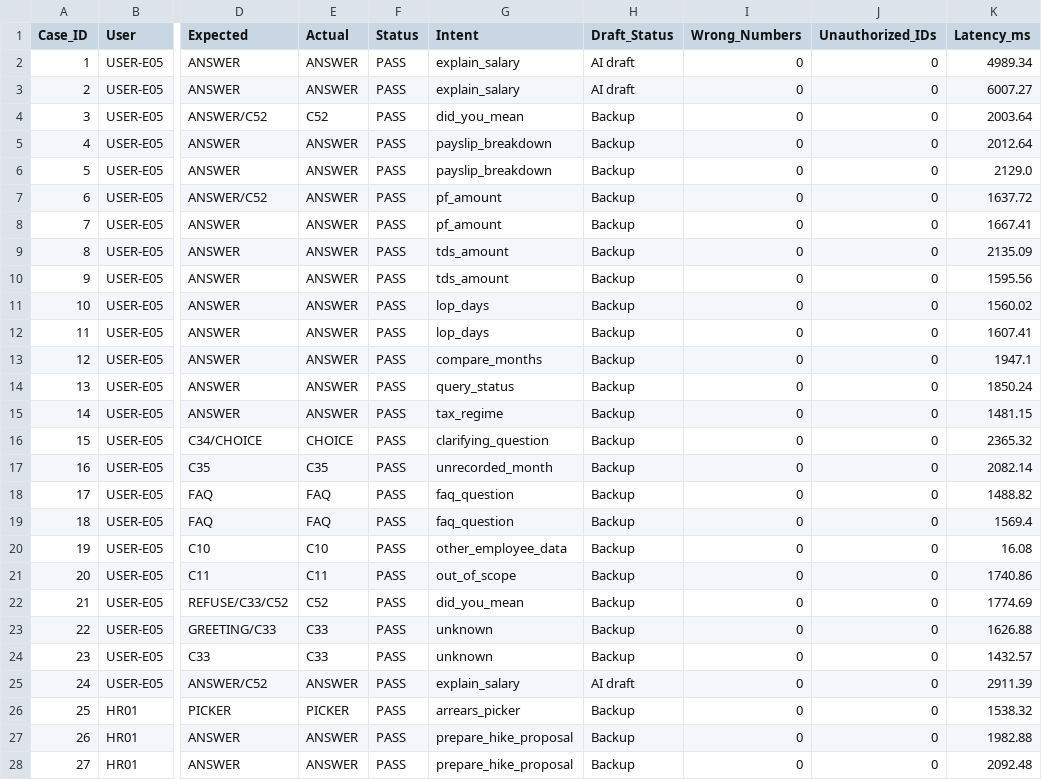
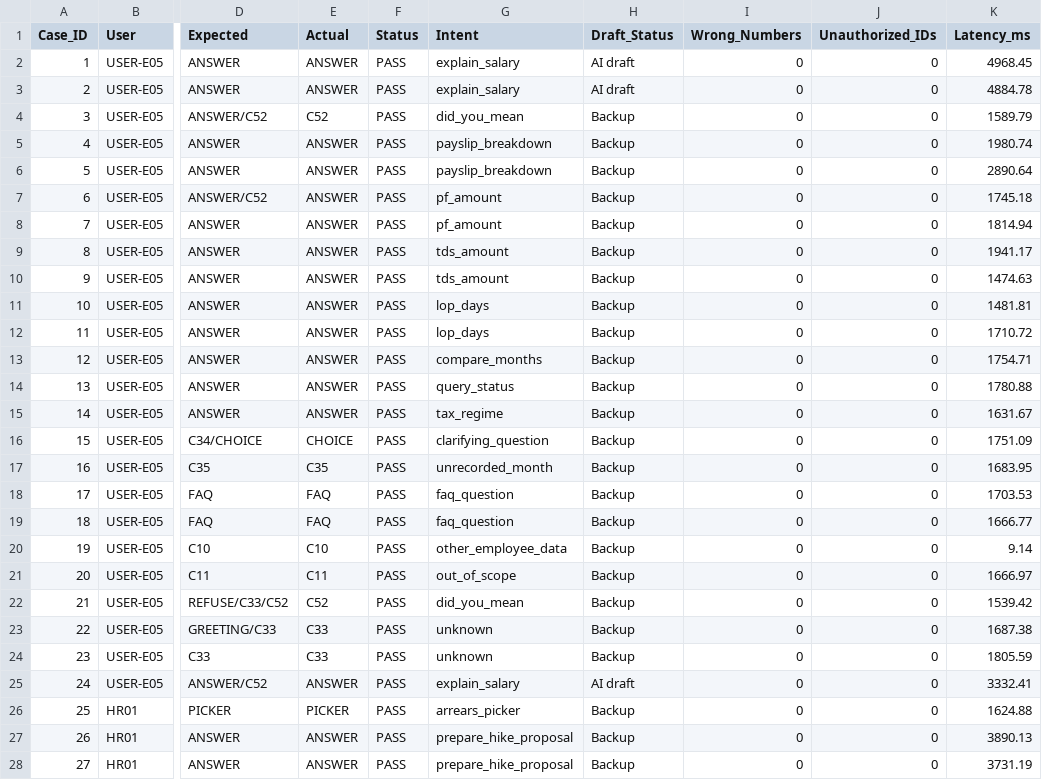
Before and after one commit to sunilkrishna049/hcm-one, a CSV file: eval-results.csv, drawn as a sheet; only a part is shown, gaps mark what is left out; the diff covers the shown part only; the diff names each change by its address in the sheet, - before the commit and + after, or states it on an @@ line.

```diff
--- a/eval-results.csv
+++ b/eval-results.csv
-K2 (Latency_ms): 4989.34
+K2 (Latency_ms): 4968.45
-K3 (Latency_ms): 6007.27
+K3 (Latency_ms): 4884.78
-K4 (Latency_ms): 2003.64
+K4 (Latency_ms): 1589.79
-K5 (Latency_ms): 2012.64
+K5 (Latency_ms): 1980.74
-K6 (Latency_ms): 2129.0
+K6 (Latency_ms): 2890.64
-K7 (Latency_ms): 1637.72
+K7 (Latency_ms): 1745.18
-K8 (Latency_ms): 1667.41
+K8 (Latency_ms): 1814.94
-K9 (Latency_ms): 2135.09
+K9 (Latency_ms): 1941.17
-K10 (Latency_ms): 1595.56
+K10 (Latency_ms): 1474.63
-K11 (Latency_ms): 1560.02
+K11 (Latency_ms): 1481.81
-K12 (Latency_ms): 1607.41
+K12 (Latency_ms): 1710.72
-K13 (Latency_ms): 1947.1
+K13 (Latency_ms): 1754.71
-K14 (Latency_ms): 1850.24
+K14 (Latency_ms): 1780.88
-K15 (Latency_ms): 1481.15
+K15 (Latency_ms): 1631.67
-K16 (Latency_ms): 2365.32
+K16 (Latency_ms): 1751.09
-K17 (Latency_ms): 2082.14
+K17 (Latency_ms): 1683.95
-K18 (Latency_ms): 1488.82
+K18 (Latency_ms): 1703.53
-K19 (Latency_ms): 1569.4
+K19 (Latency_ms): 1666.77
-K20 (Latency_ms): 16.08
+K20 (Latency_ms): 9.14
-K21 (Latency_ms): 1740.86
+K21 (Latency_ms): 1666.97
-K22 (Latency_ms): 1774.69
+K22 (Latency_ms): 1539.42
-K23 (Latency_ms): 1626.88
+K23 (Latency_ms): 1687.38
-K24 (Latency_ms): 1432.57
+K24 (Latency_ms): 1805.59
-K25 (Latency_ms): 2911.39
+K25 (Latency_ms): 3332.41
-K26 (Latency_ms): 1538.32
+K26 (Latency_ms): 1624.88
-K27 (Latency_ms): 1982.88
+K27 (Latency_ms): 3890.13
-K28 (Latency_ms): 2092.48
+K28 (Latency_ms): 3731.19
```
Also changed, not shown: 49 edited cells elsewhere in this file, output/08-evaluation/eval-results.csv, 1 other file.
